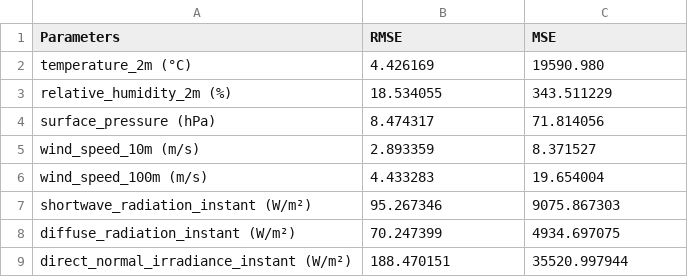
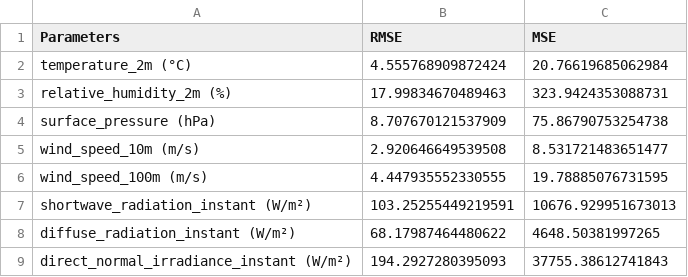
Before and after one commit to fizzi01/SynthGen, a CSV file: notebooks/SyntheticGenProject/metrics/doppel_metrics.csv, drawn as a sheet.

Commit message:
Notebook update
Added TimeGAN
Minor fixes
Minor adds

```diff
--- a/notebooks/SyntheticGenProject/metrics/doppel_metrics.csv
+++ b/notebooks/SyntheticGenProject/metrics/doppel_metrics.csv
@@ -1,9 +1,9 @@
 Parameters,RMSE,MSE
-temperature_2m (°C),4.426169,19590.980
-relative_humidity_2m (%),18.534055,343.511229
-surface_pressure (hPa),8.474317,71.814056
-wind_speed_10m (m/s),2.893359,8.371527
-wind_speed_100m (m/s),4.433283,19.654004
-shortwave_radiation_instant (W/m²),95.267346,9075.867303
-diffuse_radiation_instant (W/m²),70.247399,4934.697075
-direct_normal_irradiance_instant (W/m²),188.470151,35520.997944
+temperature_2m (°C),4.555768909872424,20.76619685062984
+relative_humidity_2m (%),17.99834670489463,323.9424353088731
+surface_pressure (hPa),8.707670121537909,75.86790753254738
+wind_speed_10m (m/s),2.920646649539508,8.531721483651477
+wind_speed_100m (m/s),4.447935552330555,19.78885076731595
+shortwave_radiation_instant (W/m²),103.25255449219591,10676.929951673013
+diffuse_radiation_instant (W/m²),68.17987464480622,4648.50381997265
+direct_normal_irradiance_instant (W/m²),194.2927280395093,37755.38612741843
```
Also changed, not shown: 10 other files.
